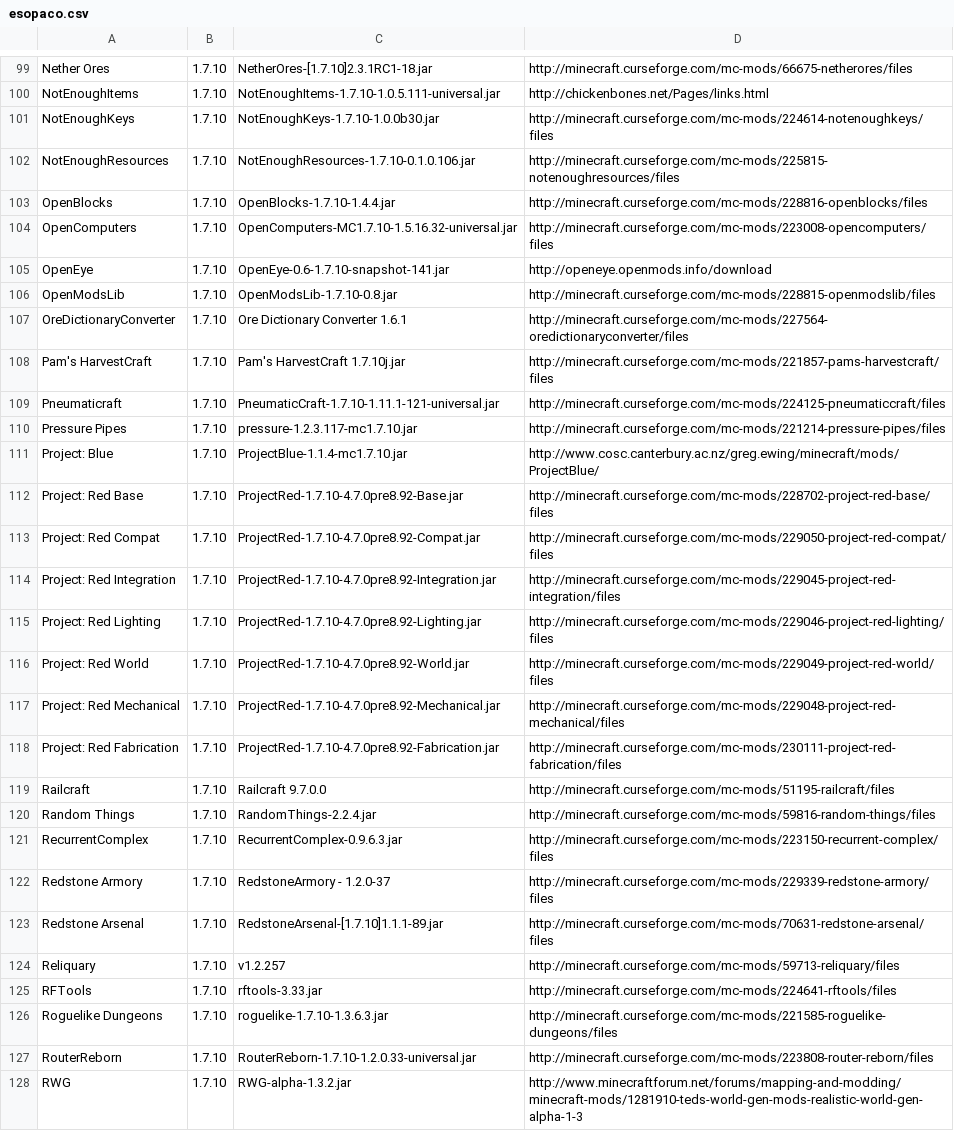
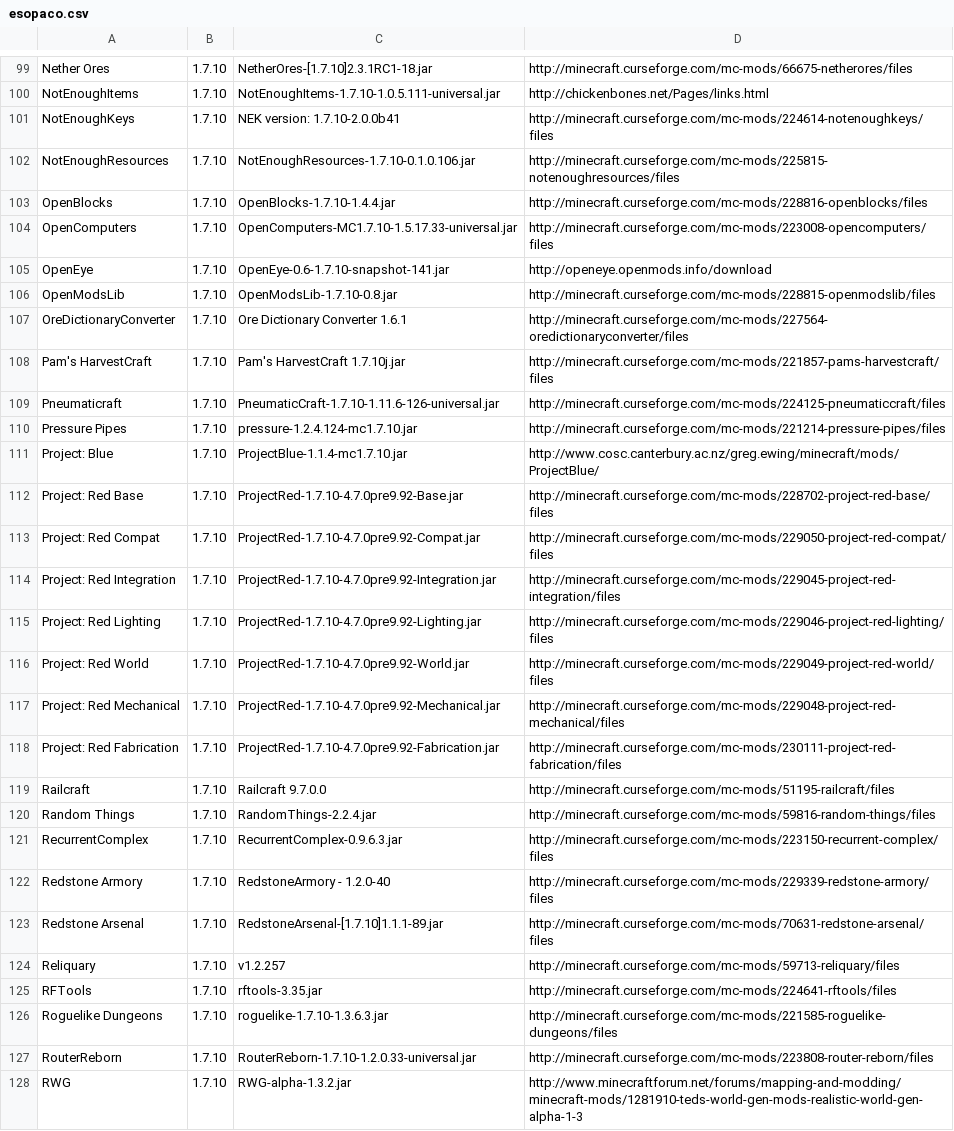
Before and after one commit to gchpaco/minecraft_updater, a CSV file: esopaco.csv, drawn as a sheet; only a part is shown, gaps mark what is left out; the diff covers the shown part only.

Commit message:
More mod updates

```diff
--- a/esopaco.csv
+++ b/esopaco.csv
@@ -100,6 +100,6 @@ Nether Ores,1.7.10,NetherOres-[1.7.10]2.3.1RC1-18.jar,http://minecraft.curseforg
 NotEnoughItems,1.7.10,NotEnoughItems-1.7.10-1.0.5.111-universal.jar,http://chickenbones.net/Pages/links.html
-NotEnoughKeys,1.7.10,NotEnoughKeys-1.7.10-1.0.0b30.jar,http://minecraft.curseforge.com/mc-mods/224614-notenoughkeys/files
+NotEnoughKeys,1.7.10,NEK version: 1.7.10-2.0.0b41,http://minecraft.curseforge.com/mc-mods/224614-notenoughkeys/files
 NotEnoughResources,1.7.10,NotEnoughResources-1.7.10-0.1.0.106.jar,http://minecraft.curseforge.com/mc-mods/225815-notenoughresources/files
 OpenBlocks,1.7.10,OpenBlocks-1.7.10-1.4.4.jar,http://minecraft.curseforge.com/mc-mods/228816-openblocks/files
-OpenComputers,1.7.10,OpenComputers-MC1.7.10-1.5.16.32-universal.jar,http://minecraft.curseforge.com/mc-mods/223008-opencomputers/files
+OpenComputers,1.7.10,OpenComputers-MC1.7.10-1.5.17.33-universal.jar,http://minecraft.curseforge.com/mc-mods/223008-opencomputers/files
 OpenEye,1.7.10,OpenEye-0.6-1.7.10-snapshot-141.jar,http://openeye.openmods.info/download
@@ -108,12 +108,12 @@ OreDictionaryConverter,1.7.10,Ore Dictionary Converter 1.6.1,http://minecraft.cu
 Pam's HarvestCraft,1.7.10,Pam's HarvestCraft 1.7.10j.jar,http://minecraft.curseforge.com/mc-mods/221857-pams-harvestcraft/files
-Pneumaticraft,1.7.10,PneumaticCraft-1.7.10-1.11.1-121-universal.jar,http://minecraft.curseforge.com/mc-mods/224125-pneumaticcraft/files
-Pressure Pipes,1.7.10,pressure-1.2.3.117-mc1.7.10.jar,http://minecraft.curseforge.com/mc-mods/221214-pressure-pipes/files
+Pneumaticraft,1.7.10,PneumaticCraft-1.7.10-1.11.6-126-universal.jar,http://minecraft.curseforge.com/mc-mods/224125-pneumaticcraft/files
+Pressure Pipes,1.7.10,pressure-1.2.4.124-mc1.7.10.jar,http://minecraft.curseforge.com/mc-mods/221214-pressure-pipes/files
 Project: Blue,1.7.10,ProjectBlue-1.1.4-mc1.7.10.jar,http://www.cosc.canterbury.ac.nz/greg.ewing/minecraft/mods/ProjectBlue/
-Project: Red Base,1.7.10,ProjectRed-1.7.10-4.7.0pre8.92-Base.jar,http://minecraft.curseforge.com/mc-mods/228702-project-red-base/files
-Project: Red Compat,1.7.10,ProjectRed-1.7.10-4.7.0pre8.92-Compat.jar,http://minecraft.curseforge.com/mc-mods/229050-project-red-compat/files
-Project: Red Integration,1.7.10,ProjectRed-1.7.10-4.7.0pre8.92-Integration.jar,http://minecraft.curseforge.com/mc-mods/229045-project-red-integration/files
-Project: Red Lighting,1.7.10,ProjectRed-1.7.10-4.7.0pre8.92-Lighting.jar,http://minecraft.curseforge.com/mc-mods/229046-project-red-lighting/files
-Project: Red World,1.7.10,ProjectRed-1.7.10-4.7.0pre8.92-World.jar,http://minecraft.curseforge.com/mc-mods/229049-project-red-world/files
-Project: Red Mechanical,1.7.10,ProjectRed-1.7.10-4.7.0pre8.92-Mechanical.jar,http://minecraft.curseforge.com/mc-mods/229048-project-red-mechanical/files
-Project: Red Fabrication,1.7.10,ProjectRed-1.7.10-4.7.0pre8.92-Fabrication.jar,http://minecraft.curseforge.com/mc-mods/230111-project-red-fabrication/files
+Project: Red Base,1.7.10,ProjectRed-1.7.10-4.7.0pre9.92-Base.jar,http://minecraft.curseforge.com/mc-mods/228702-project-red-base/files
+Project: Red Compat,1.7.10,ProjectRed-1.7.10-4.7.0pre9.92-Compat.jar,http://minecraft.curseforge.com/mc-mods/229050-project-red-compat/files
+Project: Red Integration,1.7.10,ProjectRed-1.7.10-4.7.0pre9.92-Integration.jar,http://minecraft.curseforge.com/mc-mods/229045-project-red-integration/files
+Project: Red Lighting,1.7.10,ProjectRed-1.7.10-4.7.0pre9.92-Lighting.jar,http://minecraft.curseforge.com/mc-mods/229046-project-red-lighting/files
+Project: Red World,1.7.10,ProjectRed-1.7.10-4.7.0pre9.92-World.jar,http://minecraft.curseforge.com/mc-mods/229049-project-red-world/files
+Project: Red Mechanical,1.7.10,ProjectRed-1.7.10-4.7.0pre9.92-Mechanical.jar,http://minecraft.curseforge.com/mc-mods/229048-project-red-mechanical/files
+Project: Red Fabrication,1.7.10,ProjectRed-1.7.10-4.7.0pre9.92-Fabrication.jar,http://minecraft.curseforge.com/mc-mods/230111-project-red-fabrication/files
 Railcraft,1.7.10,Railcraft 9.7.0.0,http://minecraft.curseforge.com/mc-mods/51195-railcraft/files
@@ -121,6 +121,6 @@ Random Things,1.7.10,RandomThings-2.2.4.jar,http://minecraft.curseforge.com/mc-m
 RecurrentComplex,1.7.10,RecurrentComplex-0.9.6.3.jar,http://minecraft.curseforge.com/mc-mods/223150-recurrent-complex/files
-Redstone Armory,1.7.10,RedstoneArmory - 1.2.0-37,http://minecraft.curseforge.com/mc-mods/229339-redstone-armory/files
+Redstone Armory,1.7.10,RedstoneArmory - 1.2.0-40,http://minecraft.curseforge.com/mc-mods/229339-redstone-armory/files
 Redstone Arsenal,1.7.10,RedstoneArsenal-[1.7.10]1.1.1-89.jar,http://minecraft.curseforge.com/mc-mods/70631-redstone-arsenal/files
 Reliquary,1.7.10,v1.2.257,http://minecraft.curseforge.com/mc-mods/59713-reliquary/files
-RFTools,1.7.10,rftools-3.33.jar,http://minecraft.curseforge.com/mc-mods/224641-rftools/files
+RFTools,1.7.10,rftools-3.35.jar,http://minecraft.curseforge.com/mc-mods/224641-rftools/files
 Roguelike Dungeons,1.7.10,roguelike-1.7.10-1.3.6.3.jar,http://minecraft.curseforge.com/mc-mods/221585-roguelike-dungeons/files
```
Also changed, not shown: 25 edited cells elsewhere in this file.
